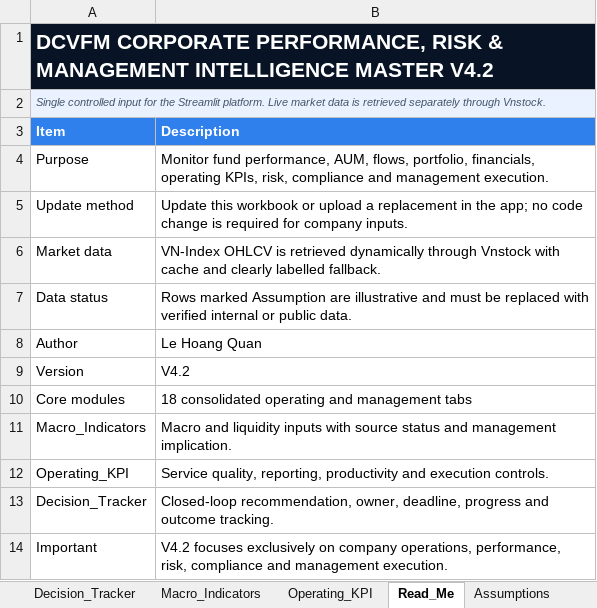
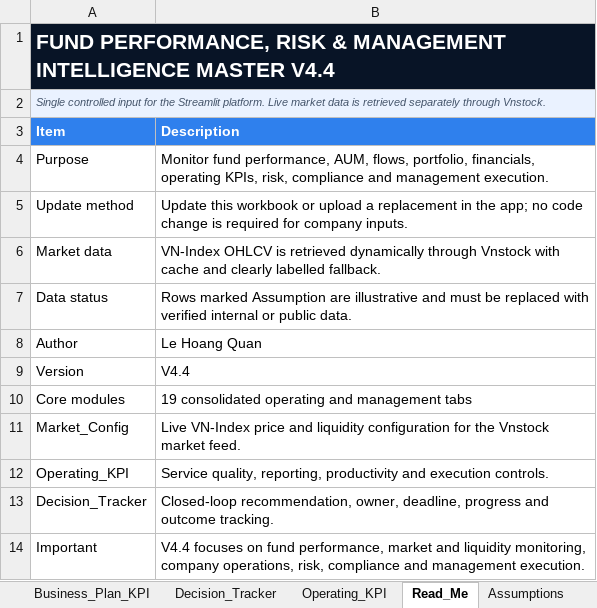
Before and after one commit to lehoangquanvcb/DCVFM_Strategic_Management_Decision_Intelligence_Platform, an Excel workbook: data/DCVFM_Corporate_Performance_Risk_Management_Intelligence_Master_V4_4.xlsx, sheet Read_Me, drawn as a sheet; values as stored, in another font and other column widths than the file's, no borders; removed rows and columns are numbered as before the commit, all else as after; the diff names each change by its address in the sheet, - before the commit and + after, or states it on an @@ line.

Commit message:
Remove macro module and retain Vnstock market liquidity intelligence

```diff
--- a/data/DCVFM_Corporate_Performance_Risk_Management_Intelligence_Master_V4_4.xlsx (sheet Read_Me)
+++ b/data/DCVFM_Corporate_Performance_Risk_Management_Intelligence_Master_V4_4.xlsx (sheet Read_Me)
-sheet tab: Macro_Indicators
-A1 (Item): DCVFM CORPORATE PERFORMANCE, RISK & MANAGEMENT INTELLIGENCE MASTER V4.2
+A1 (Item): FUND PERFORMANCE, RISK & MANAGEMENT INTELLIGENCE MASTER V4.4
-B9 (Description): V4.2
+B9 (Description): V4.4
-B10 (Description): 18 consolidated operating and management tabs
+B10 (Description): 19 consolidated operating and management tabs
-row 11: Macro_Indicators | Macro and liquidity inputs with source status and management implication.
+row 11: Market_Config | Live VN-Index price and liquidity configuration for the Vnstock market feed.
-B14 (Description): V4.2 focuses exclusively on company operations, performance, risk, compliance…
+B14 (Description): V4.4 focuses on fund performance, market and liquidity monitoring, company operations, risk, compliance…
```
Also changed, not shown: sheet Assumptions, sheet Sources, other sheet tabs, 9 other files.
